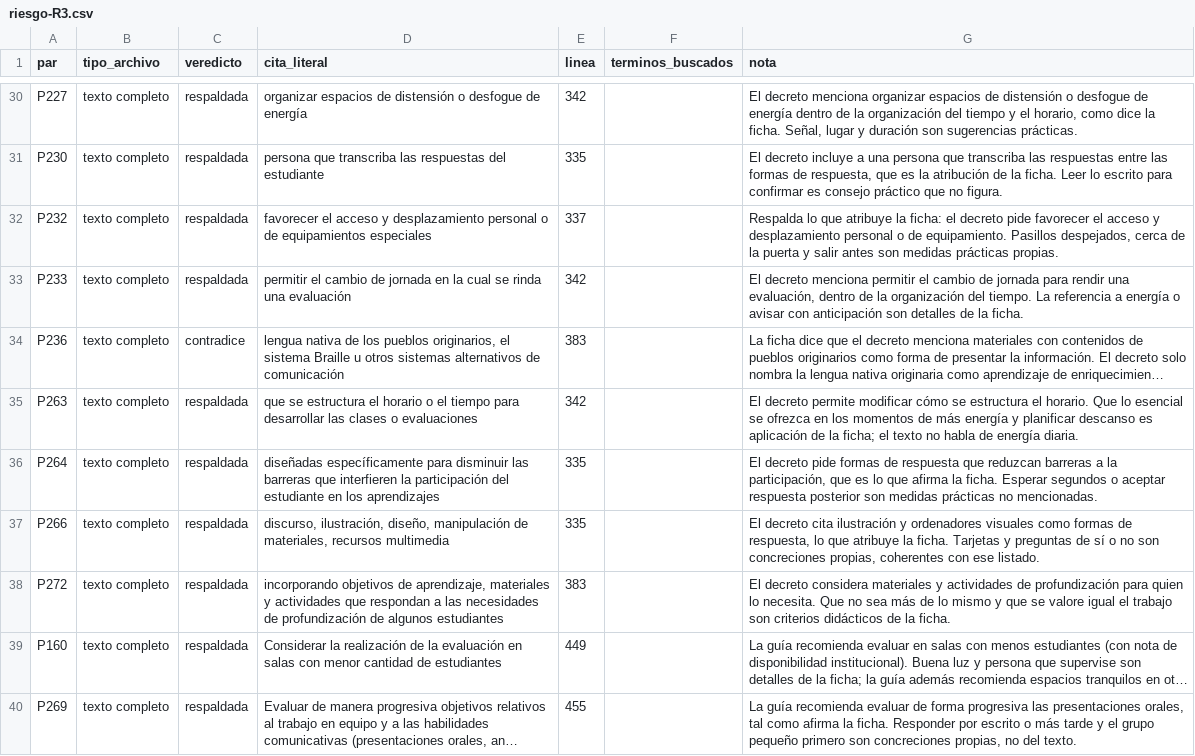
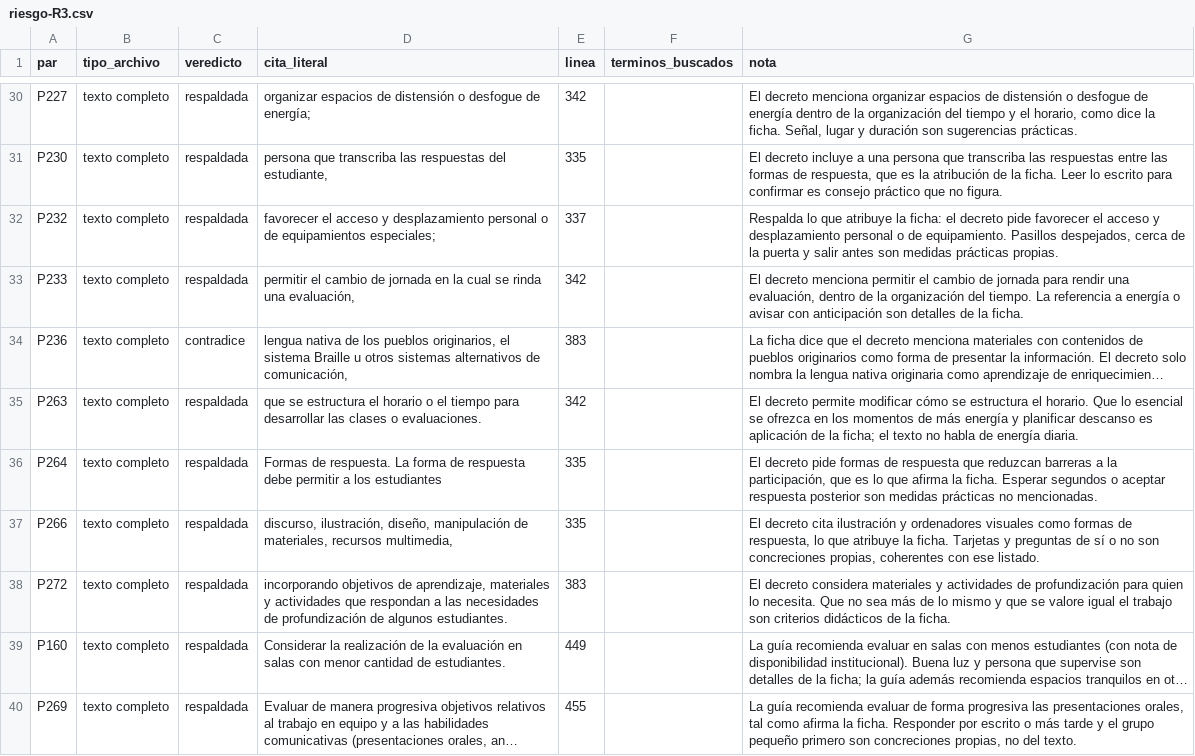
Before and after one commit to JonathanPrz/prizma, a CSV file: docs/revision-fuentes/riesgo-R3.csv, drawn as a sheet; only a part is shown, gaps mark what is left out; long unchanged cells end in …; the diff covers the shown part only; the diff names each change by its address in the sheet, - before the commit and + after, or states it on an @@ line.

```diff
--- a/docs/revision-fuentes/riesgo-R3.csv
+++ b/docs/revision-fuentes/riesgo-R3.csv
-D30 (cita_literal): …desfogue de energía
+D30 (cita_literal): …desfogue de energía;
-D31 (cita_literal): …respuestas del estudiante
+D31 (cita_literal): …respuestas del estudiante,
-D32 (cita_literal): …de equipamientos especiales
+D32 (cita_literal): …de equipamientos especiales;
-D33 (cita_literal): …rinda una evaluación
+D33 (cita_literal): …rinda una evaluación,
-D34 (cita_literal): …alternativos de comunicación
+D34 (cita_literal): …alternativos de comunicación,
-D35 (cita_literal): …clases o evaluaciones
+D35 (cita_literal): …clases o evaluaciones.
-D36 (cita_literal): diseñadas específicamente para disminuir las barreras que interfieren la participación del estudiante en los aprendizajes
+D36 (cita_literal): Formas de respuesta. La forma de respuesta debe permitir a los estudiantes
-D37 (cita_literal): …materiales, recursos multimedia
+D37 (cita_literal): …materiales, recursos multimedia,
-D38 (cita_literal): …de algunos estudiantes
+D38 (cita_literal): …de algunos estudiantes.
-D39 (cita_literal): …cantidad de estudiantes
+D39 (cita_literal): …cantidad de estudiantes.
```
Also changed, not shown: 22 edited cells elsewhere in this file, 2 other files.
